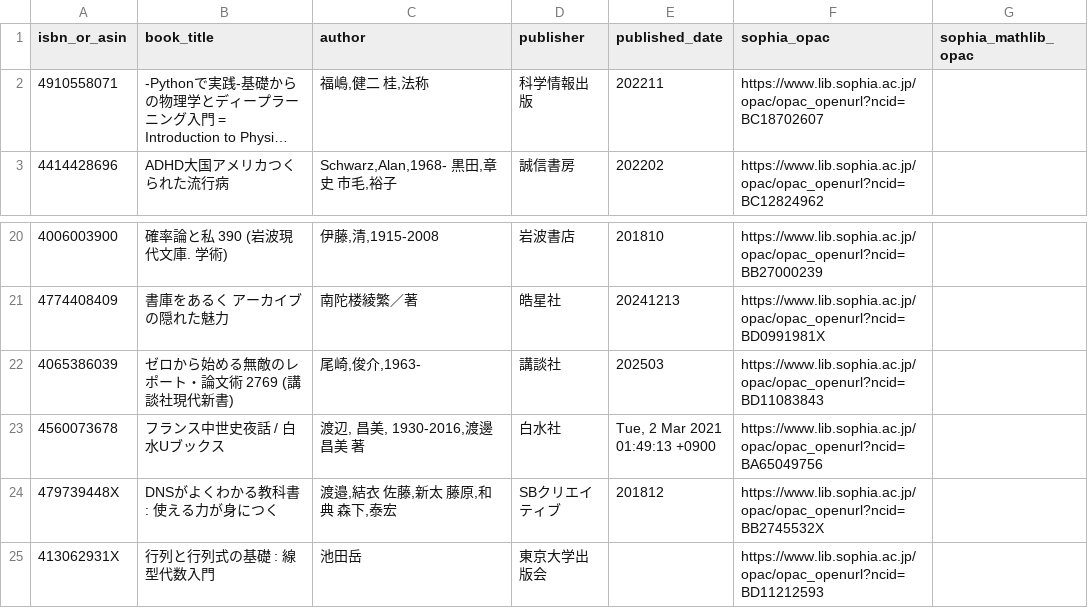
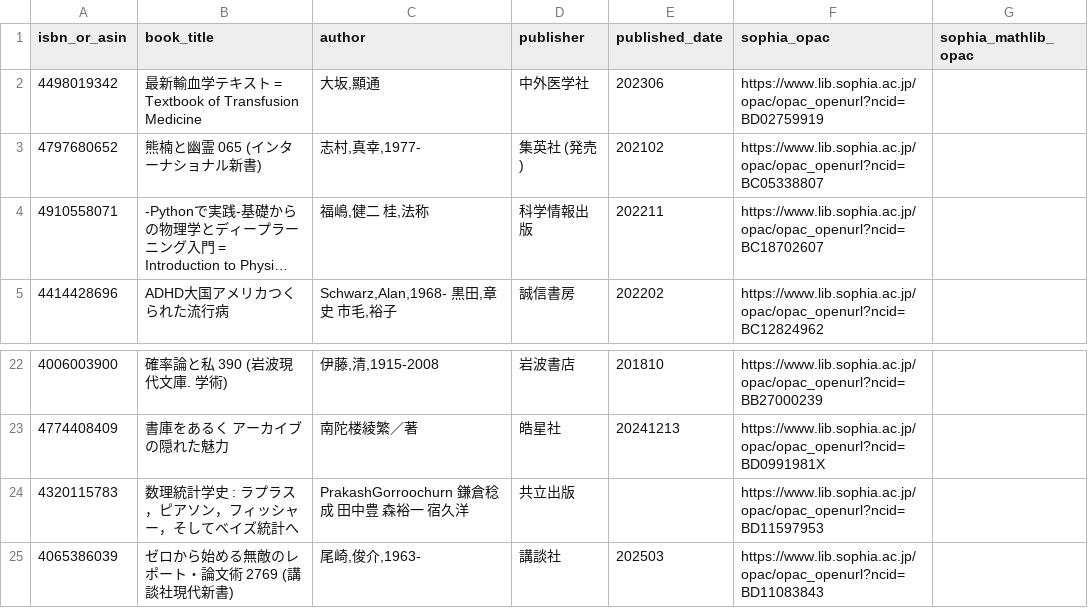
Before and after one commit to stepney141/bookmeter, a CSV file: csv/in_Sophia.csv, drawn as a sheet; only a part is shown, gaps mark what is left out; the shorter side is filled out with more unchanged rows; long unchanged cells end in …; the diff names each change by its address in the sheet, - before the commit and + after, or states it on an @@ line.

```diff
--- a/csv/in_Sophia.csv
+++ b/csv/in_Sophia.csv
+row 2: 4498019342 | 最新輸血学テキスト = Textbook of Transfusion Medicine | 大坂,顯通 | 中外医学社 | 202306 | https://www.lib.sophia.ac.jp/opac/opac_openurl?ncid=BD02759919
+row 3: 4797680652 | 熊楠と幽霊 065 (インターナショナル新書) | 志村,真幸,1977- | 集英社 (発売) | 202102 | https://www.lib.sophia.ac.jp/opac/opac_openurl?ncid=BC05338807
+row 24: 4320115783 | 数理統計学史 : ラプラス，ピアソン，フィッシャー，そしてベイズ統計へ | PrakashGorroochurn 鎌倉稔成 田中豊 森裕一 宿久洋 | 共立出版 |  | https://www.lib.sophia.ac.jp/opac/opac_openurl?ncid=BD11597953
```
Also changed, not shown: csv/bookmeter_wish_books.csv, csv/in_UTokyo.csv, 5 other files.
